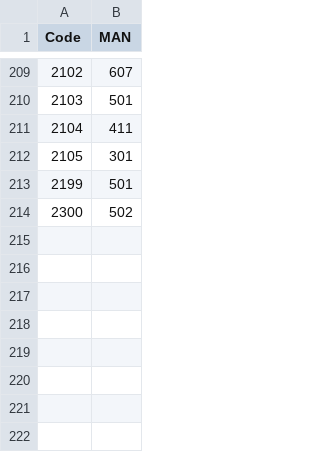
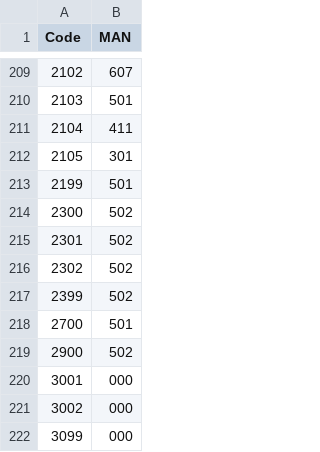
Before and after one commit to Kronostheus/Thesis, a CSV file: Data/Coding_Schemes/cap_to_man.csv, drawn as a sheet; only a part is shown, gaps mark what is left out; the diff names each change by its address in the sheet, - before the commit and + after, or states it on an @@ line.

```diff
--- a/Data/Coding_Schemes/cap_to_man.csv
+++ b/Data/Coding_Schemes/cap_to_man.csv
+row 215: 2301 | 502
+row 216: 2302 | 502
+row 217: 2399 | 502
+row 218: 2700 | 501
+row 219: 2900 | 502
+row 220: 3001 | 000
+row 221: 3002 | 000
+row 222: 3099 | 000
```
Also changed, not shown: Data/Coding_Schemes/cap_to_man_verbose.csv, 1 other file.
